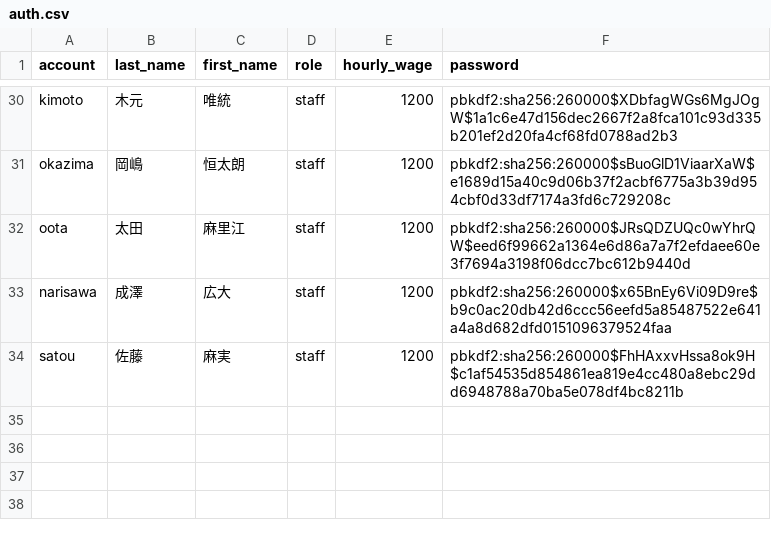
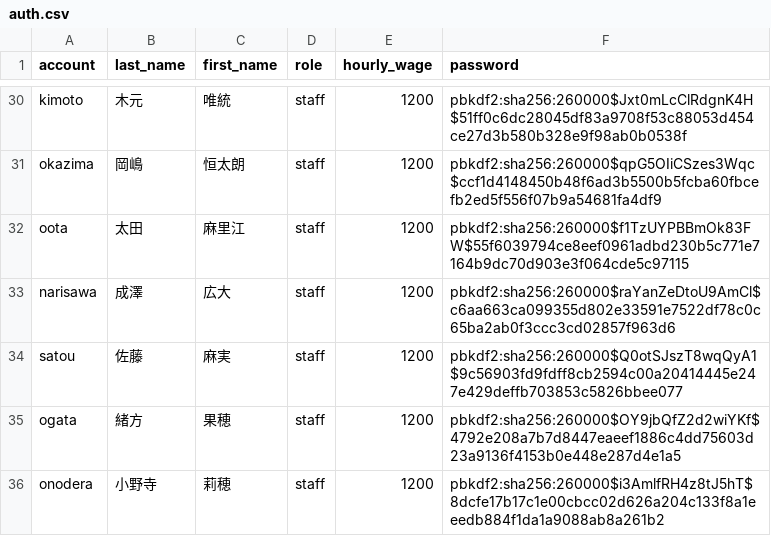
Before and after one commit to 0Tsuki3/shift_auth_system_prototype, a CSV file: auth.csv, drawn as a sheet; only a part is shown, gaps mark what is left out; the diff covers the shown part only; the diff names each change by its address in the sheet, - before the commit and + after, or states it on an @@ line.

```diff
--- a/auth.csv
+++ b/auth.csv
-F30 (password): pbkdf2:sha256:260000$XDbfagWGs6MgJOgW$1a1c6e47d156dec2667f2a8fca101c93d335b201ef2d20fa4cf68fd0788ad2b3
+F30 (password): pbkdf2:sha256:260000$Jxt0mLcClRdgnK4H$51ff0c6dc28045df83a9708f53c88053d454ce27d3b580b328e9f98ab0b0538f
-F31 (password): pbkdf2:sha256:260000$sBuoGlD1ViaarXaW$e1689d15a40c9d06b37f2acbf6775a3b39d954cbf0d33df7174a3fd6c729208c
+F31 (password): pbkdf2:sha256:260000$qpG5OIiCSzes3Wqc$ccf1d4148450b48f6ad3b5500b5fcba60fbcefb2ed5f556f07b9a54681fa4df9
-F32 (password): pbkdf2:sha256:260000$JRsQDZUQc0wYhrQW$eed6f99662a1364e6d86a7a7f2efdaee60e3f7694a3198f06dcc7bc612b9440d
+F32 (password): pbkdf2:sha256:260000$f1TzUYPBBmOk83FW$55f6039794ce8eef0961adbd230b5c771e7164b9dc70d903e3f064cde5c97115
-F33 (password): pbkdf2:sha256:260000$x65BnEy6Vi09D9re$b9c0ac20db42d6ccc56eefd5a85487522e641a4a8d682dfd0151096379524faa
+F33 (password): pbkdf2:sha256:260000$raYanZeDtoU9AmCl$c6aa663ca099355d802e33591e7522df78c0c65ba2ab0f3ccc3cd02857f963d6
-F34 (password): pbkdf2:sha256:260000$FhHAxxvHssa8ok9H$c1af54535d854861ea819e4cc480a8ebc29dd6948788a70ba5e078df4bc8211b
+F34 (password): pbkdf2:sha256:260000$Q0otSJszT8wqQyA1$9c56903fd9fdff8cb2594c00a20414445e247e429deffb703853c5826bbee077
+row 35: ogata | 緒方 | 果穂 | staff | 1200 | pbkdf2:sha256:260000$OY9jbQfZ2d2wiYKf$4792e208a7b7d8447eaeef1886c4dd75603d23a9136f4153b0e448e287d4e1a5
+row 36: onodera | 小野寺 | 莉穂 | staff | 1200 | pbkdf2:sha256:260000$i3AmlfRH4z8tJ5hT$8dcfe17b17c1e00cbcc02d626a204c133f8a1eeedb884f1da1a9088ab8a261b2
```
Also changed, not shown: 27 edited cells elsewhere in this file, data/shift/shift_2025-06.csv, data/shift_request/shift_request_2025-06.csv, 5 other files.
